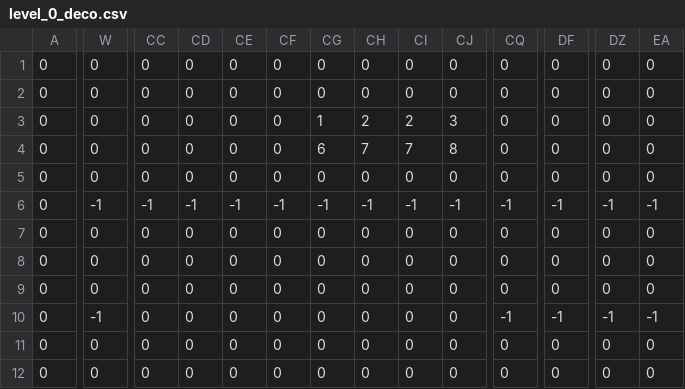
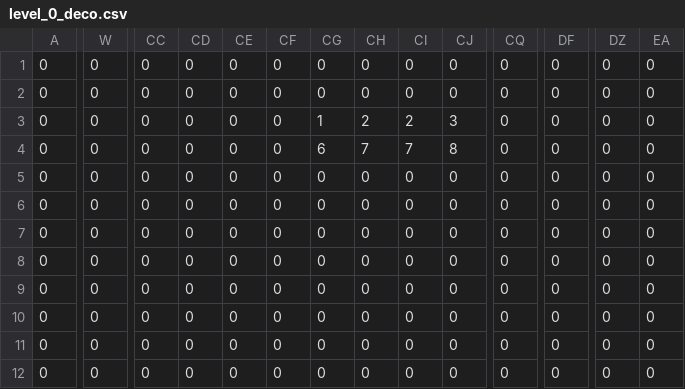
Before and after one commit to carsonyuwong/CPSC386-SuperMario-, a CSV file: level_data/level_0_deco.csv, drawn as a sheet; only a part is shown, gaps mark what is left out; the diff covers the shown part only; the diff names each change by its address in the sheet, - before the commit and + after, or states it on an @@ line.

```diff
--- a/level_data/level_0_deco.csv
+++ b/level_data/level_0_deco.csv
-W6: -1
+W6: 0
-CC6: -1
+CC6: 0
-CD6: -1
+CD6: 0
-CE6: -1
+CE6: 0
-CF6: -1
+CF6: 0
-CG6: -1
+CG6: 0
-CH6: -1
+CH6: 0
-CI6: -1
+CI6: 0
-CJ6: -1
+CJ6: 0
-CQ6: -1
+CQ6: 0
-DF6: -1
+DF6: 0
-DZ6: -1
+DZ6: 0
-EA6: -1
+EA6: 0
-W10: -1
+W10: 0
-CQ10: -1
+CQ10: 0
-DF10: -1
+DF10: 0
-DZ10: -1
+DZ10: 0
-EA10: -1
+EA10: 0
```
Also changed, not shown: 25 edited cells elsewhere in this file, 12 other files.
